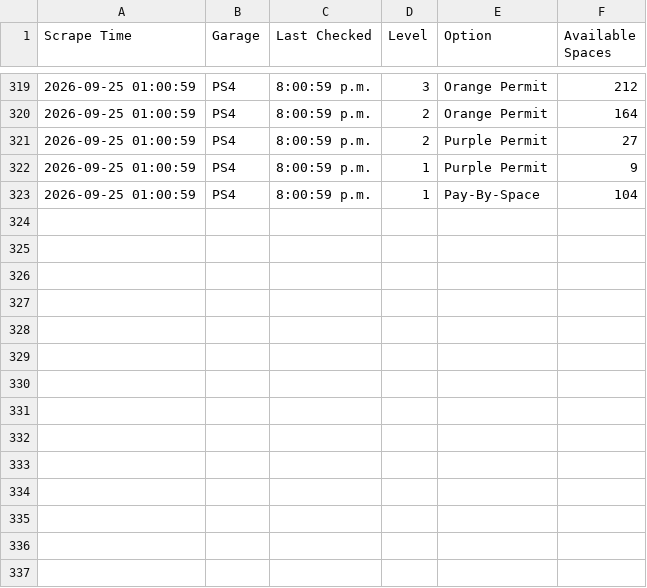
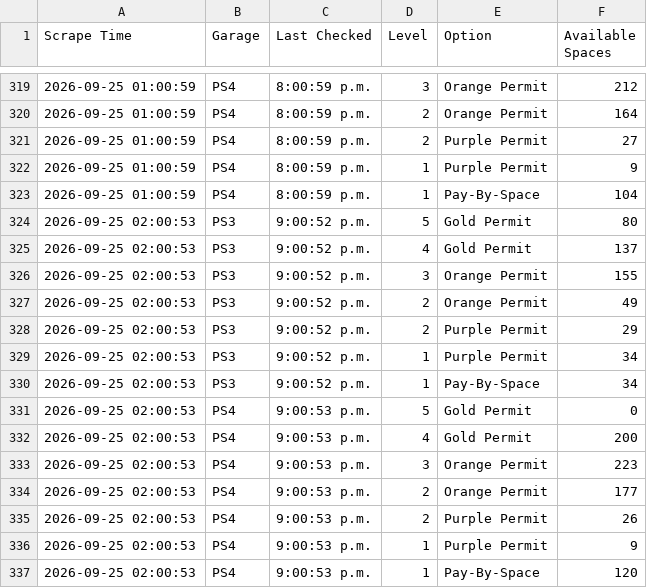
Before and after one commit to TheFriendlyStudent/parking-data, a CSV file: utd_parking_data.csv, drawn as a sheet; only a part is shown, gaps mark what is left out; the diff names each change by its address in the sheet, - before the commit and + after, or states it on an @@ line.

```diff
--- a/utd_parking_data.csv
+++ b/utd_parking_data.csv
+row 324: 2026-09-25 02:00:53 | PS3 | 9:00:52 p.m. | 5 | Gold Permit | 80
+row 325: 2026-09-25 02:00:53 | PS3 | 9:00:52 p.m. | 4 | Gold Permit | 137
+row 326: 2026-09-25 02:00:53 | PS3 | 9:00:52 p.m. | 3 | Orange Permit | 155
+row 327: 2026-09-25 02:00:53 | PS3 | 9:00:52 p.m. | 2 | Orange Permit | 49
+row 328: 2026-09-25 02:00:53 | PS3 | 9:00:52 p.m. | 2 | Purple Permit | 29
+row 329: 2026-09-25 02:00:53 | PS3 | 9:00:52 p.m. | 1 | Purple Permit | 34
+row 330: 2026-09-25 02:00:53 | PS3 | 9:00:52 p.m. | 1 | Pay-By-Space | 34
+row 331: 2026-09-25 02:00:53 | PS4 | 9:00:53 p.m. | 5 | Gold Permit | 0
+row 332: 2026-09-25 02:00:53 | PS4 | 9:00:53 p.m. | 4 | Gold Permit | 200
+row 333: 2026-09-25 02:00:53 | PS4 | 9:00:53 p.m. | 3 | Orange Permit | 223
+row 334: 2026-09-25 02:00:53 | PS4 | 9:00:53 p.m. | 2 | Orange Permit | 177
+row 335: 2026-09-25 02:00:53 | PS4 | 9:00:53 p.m. | 2 | Purple Permit | 26
+row 336: 2026-09-25 02:00:53 | PS4 | 9:00:53 p.m. | 1 | Purple Permit | 9
+row 337: 2026-09-25 02:00:53 | PS4 | 9:00:53 p.m. | 1 | Pay-By-Space | 120
```
